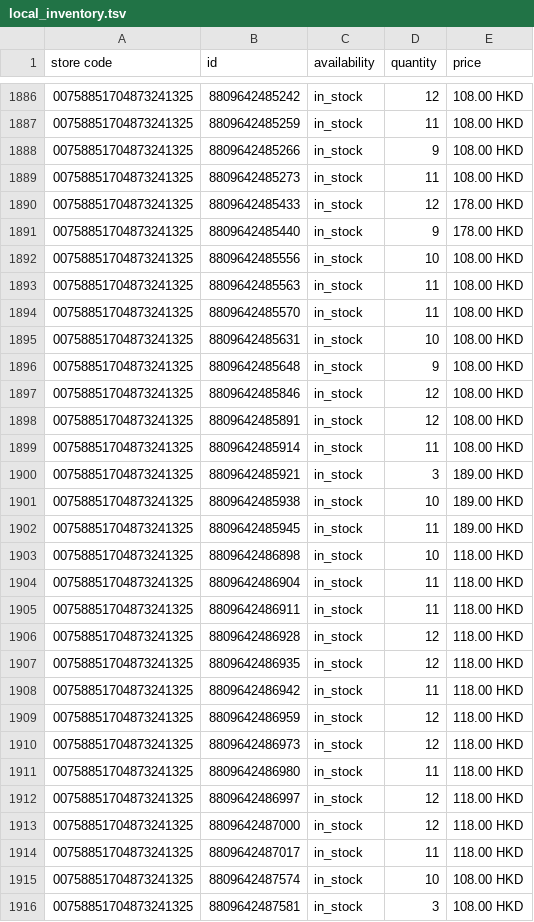
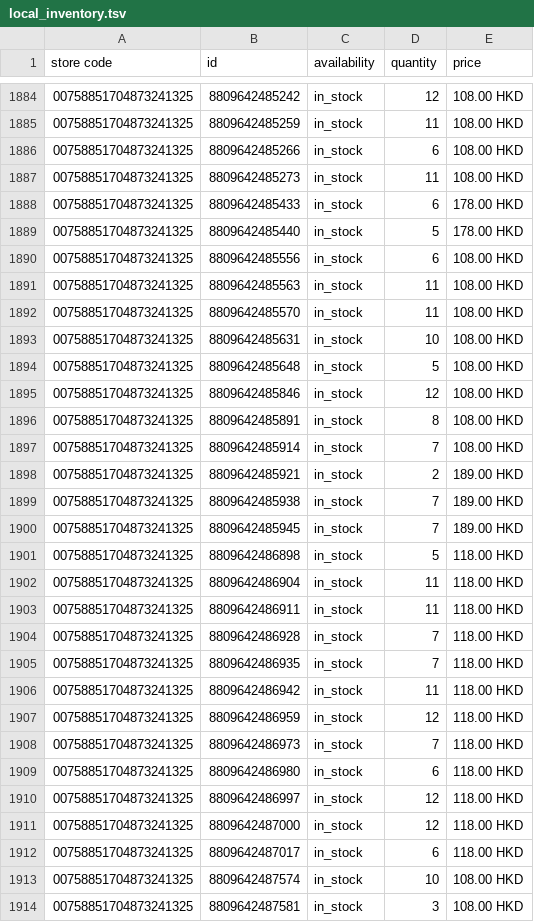
Before and after one commit to edberli/ouji-website, a TSV file: data/local_inventory.tsv, drawn as a sheet; only a part is shown, gaps mark what is left out; the diff covers the shown part only.

Commit message:
觀塘本地存貨 feed 每日更新 2026-09-05

```diff
--- a/data/local_inventory.tsv
+++ b/data/local_inventory.tsv
@@ -1887,7 +1885,7 @@ store code	id	availability	quantity	price
 00758851704873241325	8809642485259	in_stock	11	108.00 HKD
-00758851704873241325	8809642485266	in_stock	9	108.00 HKD
+00758851704873241325	8809642485266	in_stock	6	108.00 HKD
 00758851704873241325	8809642485273	in_stock	11	108.00 HKD
-00758851704873241325	8809642485433	in_stock	12	178.00 HKD
-00758851704873241325	8809642485440	in_stock	9	178.00 HKD
-00758851704873241325	8809642485556	in_stock	10	108.00 HKD
+00758851704873241325	8809642485433	in_stock	6	178.00 HKD
+00758851704873241325	8809642485440	in_stock	5	178.00 HKD
+00758851704873241325	8809642485556	in_stock	6	108.00 HKD
 00758851704873241325	8809642485563	in_stock	11	108.00 HKD
@@ -1895,21 +1893,21 @@ store code	id	availability	quantity	price
 00758851704873241325	8809642485631	in_stock	10	108.00 HKD
-00758851704873241325	8809642485648	in_stock	9	108.00 HKD
+00758851704873241325	8809642485648	in_stock	5	108.00 HKD
 00758851704873241325	8809642485846	in_stock	12	108.00 HKD
-00758851704873241325	8809642485891	in_stock	12	108.00 HKD
-00758851704873241325	8809642485914	in_stock	11	108.00 HKD
-00758851704873241325	8809642485921	in_stock	3	189.00 HKD
-00758851704873241325	8809642485938	in_stock	10	189.00 HKD
-00758851704873241325	8809642485945	in_stock	11	189.00 HKD
-00758851704873241325	8809642486898	in_stock	10	118.00 HKD
+00758851704873241325	8809642485891	in_stock	8	108.00 HKD
+00758851704873241325	8809642485914	in_stock	7	108.00 HKD
+00758851704873241325	8809642485921	in_stock	2	189.00 HKD
+00758851704873241325	8809642485938	in_stock	7	189.00 HKD
+00758851704873241325	8809642485945	in_stock	7	189.00 HKD
+00758851704873241325	8809642486898	in_stock	5	118.00 HKD
 00758851704873241325	8809642486904	in_stock	11	118.00 HKD
 00758851704873241325	8809642486911	in_stock	11	118.00 HKD
-00758851704873241325	8809642486928	in_stock	12	118.00 HKD
-00758851704873241325	8809642486935	in_stock	12	118.00 HKD
+00758851704873241325	8809642486928	in_stock	7	118.00 HKD
+00758851704873241325	8809642486935	in_stock	7	118.00 HKD
 00758851704873241325	8809642486942	in_stock	11	118.00 HKD
 00758851704873241325	8809642486959	in_stock	12	118.00 HKD
-00758851704873241325	8809642486973	in_stock	12	118.00 HKD
-00758851704873241325	8809642486980	in_stock	11	118.00 HKD
+00758851704873241325	8809642486973	in_stock	7	118.00 HKD
+00758851704873241325	8809642486980	in_stock	6	118.00 HKD
 00758851704873241325	8809642486997	in_stock	12	118.00 HKD
 00758851704873241325	8809642487000	in_stock	12	118.00 HKD
-00758851704873241325	8809642487017	in_stock	11	118.00 HKD
+00758851704873241325	8809642487017	in_stock	6	118.00 HKD
 00758851704873241325	8809642487574	in_stock	10	108.00 HKD
```
Also changed, not shown: 2 removed rows and 71 edited cells elsewhere in this file.
